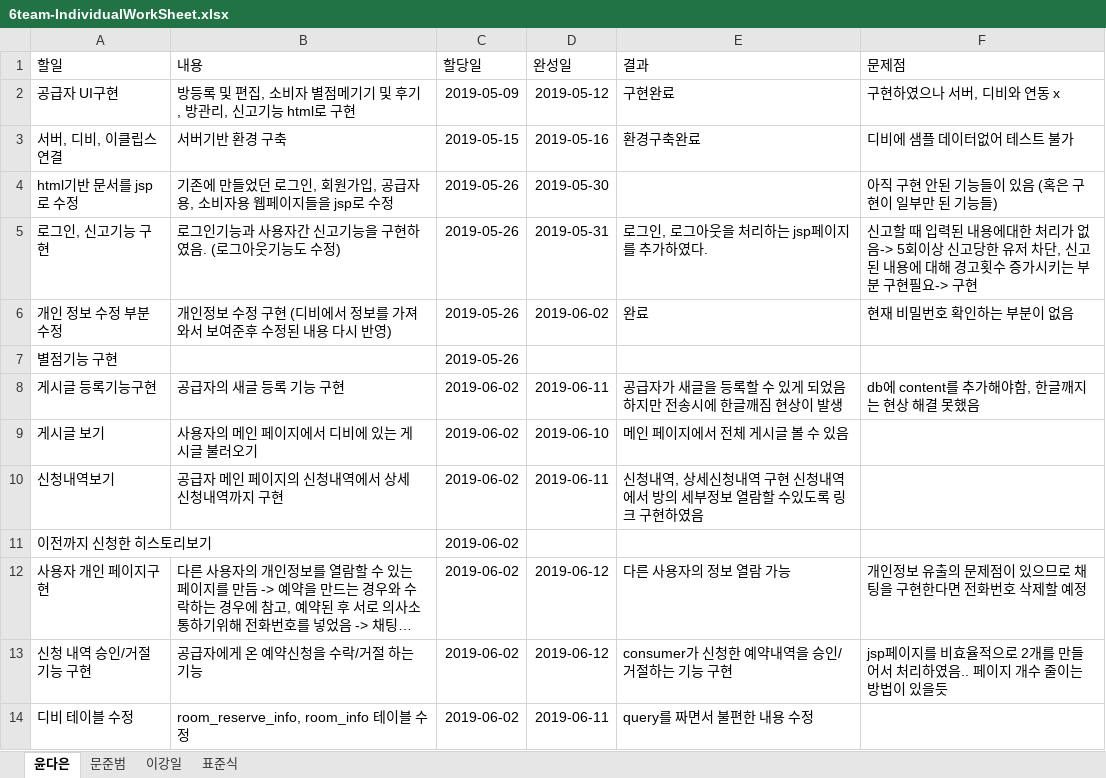
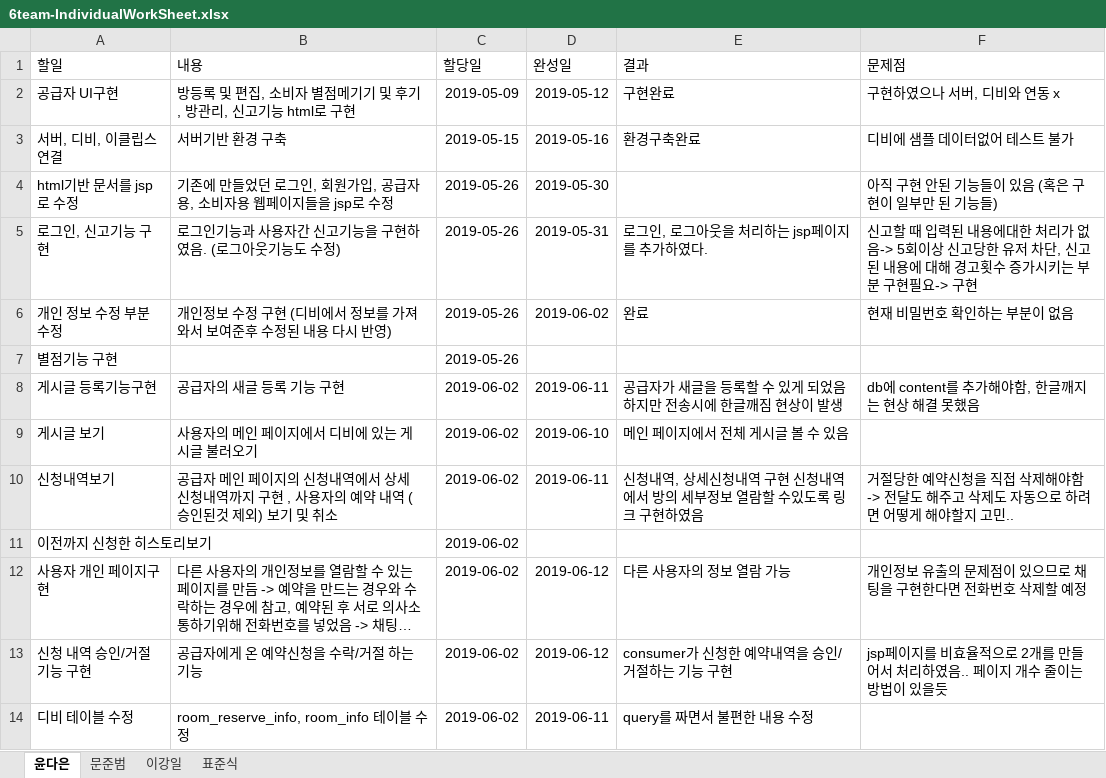
Before and after one commit to DaeunYoon/6team, an Excel workbook: 6team-IndividualWorkSheet.xlsx, sheet 윤다은, drawn as a sheet; long unchanged cells end in …; values as stored, in another font and other column widths than the file's, no borders; table styles not drawn; the diff names each change by its address in the sheet, - before the commit and + after, or states it on an @@ line.

Commit message:
Add files via upload

```diff
--- a/6team-IndividualWorkSheet.xlsx (sheet 윤다은)
+++ b/6team-IndividualWorkSheet.xlsx (sheet 윤다은)
-B10 (내용): …지 구현
+B10 (내용): …지 구현 , 사용자의 예약 내역 (승인된것 제외) 보기 및 취소
-F10 (문제점): (empty)
+F10 (문제점): 거절당한 예약신청을 직접 삭제해야함 -> 전달도 해주고 삭제도 자동으로 하려면 어떻게 해야할지 고민..
```
